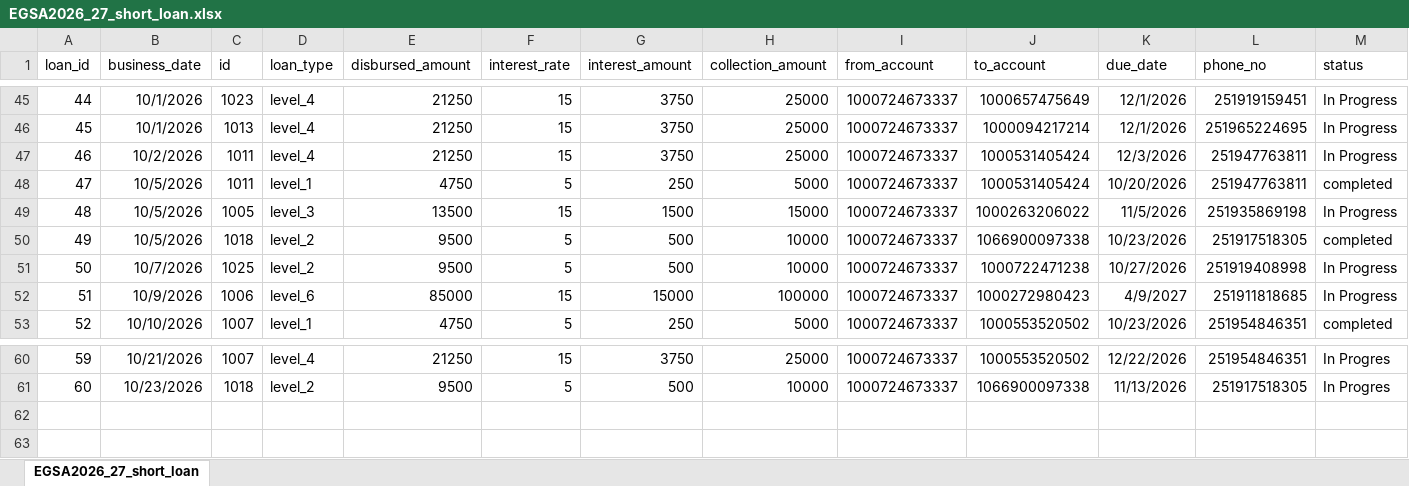
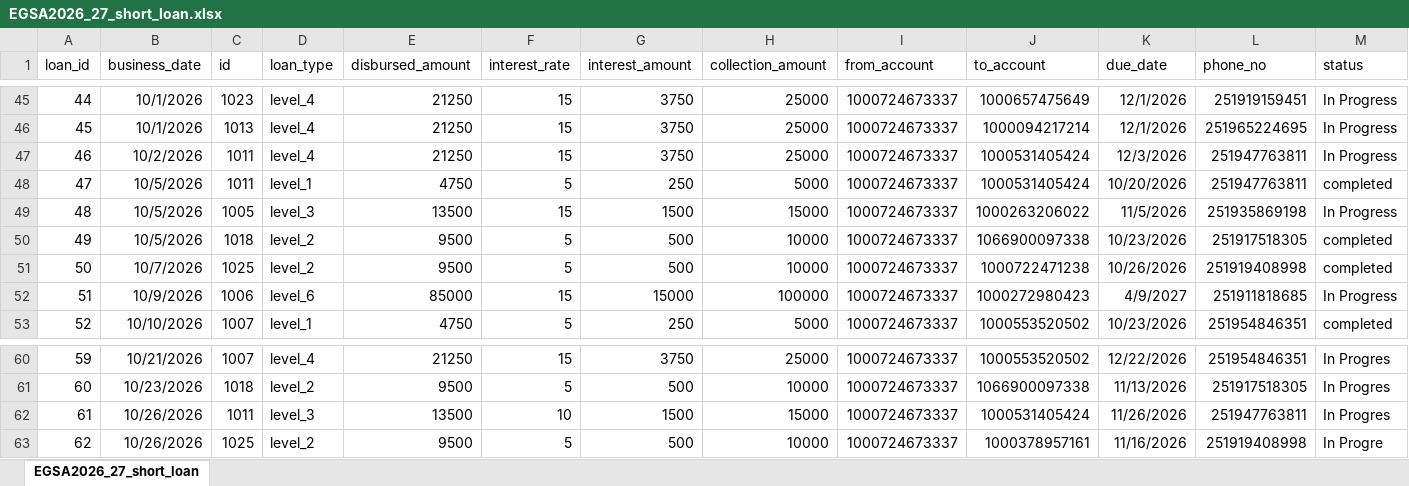
Before and after one commit to Walfaanaa/egsa2026_27_short_term_loan, an Excel workbook: EGSA2026_27_short_loan.xlsx, sheet EGSA2026_27_short_loan, drawn as a sheet; only a part is shown, gaps mark what is left out; values as stored, in another font and other column widths than the file's, no borders; the diff names each change by its address in the sheet, - before the commit and + after, or states it on an @@ line.

Commit message:
Add files via upload

```diff
--- a/EGSA2026_27_short_loan.xlsx (sheet EGSA2026_27_short_loan)
+++ b/EGSA2026_27_short_loan.xlsx (sheet EGSA2026_27_short_loan)
-K51 (due_date): 10/27/2026
+K51 (due_date): 10/26/2026
-M51 (status): In Progress
+M51 (status): completed
+row 62: 61 | 10/26/2026 | 1011 | level_3 | 13500 | 10 | 1500 | 15000 | 1000724673337 | 1000531405424 | 11/26/2026 | 251947763811 | In Progres
+row 63: 62 | 10/26/2026 | 1025 | level_2 | 9500 | 5 | 500 | 10000 | 1000724673337 | 1000378957161 | 11/16/2026 | 251919408998 | In Progre
```
